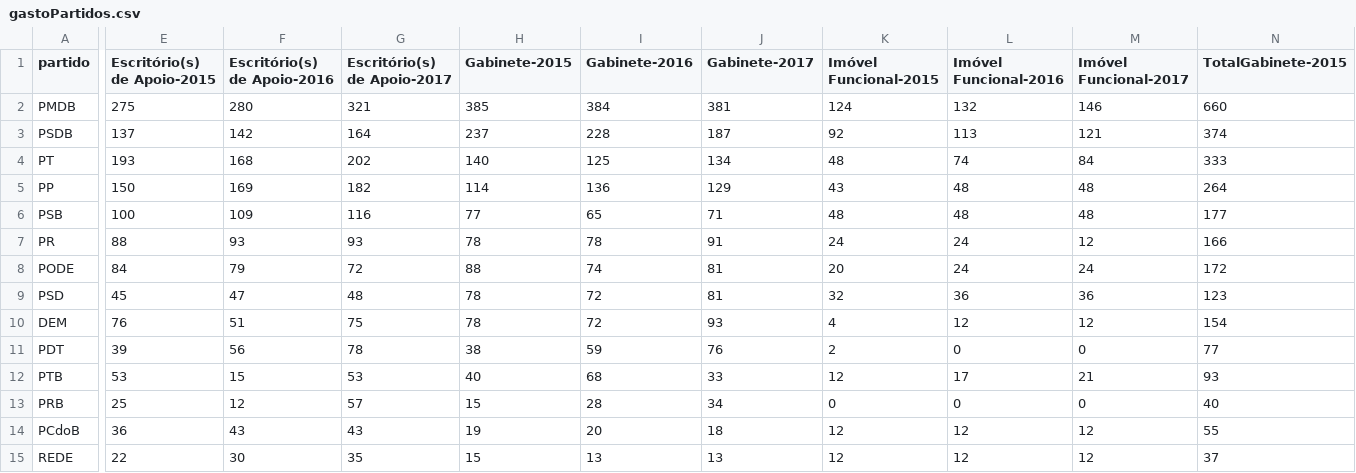
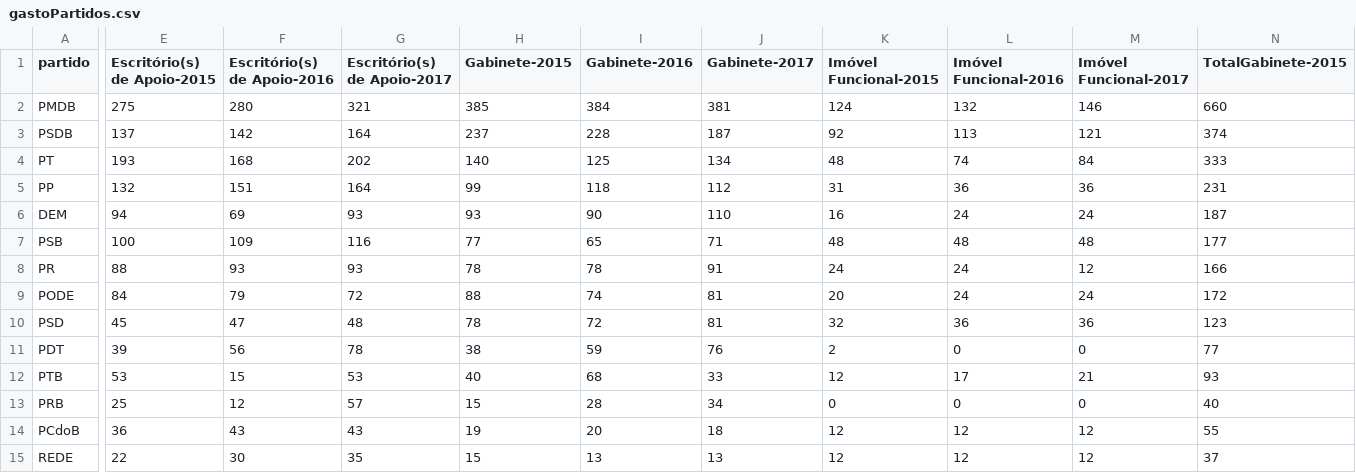
Before and after one commit to RobStelling/senado, a CSV file: csv/gastoPartidos.csv, drawn as a sheet; only a part is shown, gaps mark what is left out; removed rows and columns are numbered as before the commit, all else as after; rows hold the shown columns only; the diff covers the shown part only; the diff names each change by its address in the sheet, - before the commit and + after, or states it on an @@ line.

```diff
--- a/csv/gastoPartidos.csv
+++ b/csv/gastoPartidos.csv
-E5 (Escritório(s) de Apoio-2015): 150
+E5 (Escritório(s) de Apoio-2015): 132
-F5 (Escritório(s) de Apoio-2016): 169
+F5 (Escritório(s) de Apoio-2016): 151
-G5 (Escritório(s) de Apoio-2017): 182
+G5 (Escritório(s) de Apoio-2017): 164
-H5 (Gabinete-2015): 114
+H5 (Gabinete-2015): 99
-I5 (Gabinete-2016): 136
+I5 (Gabinete-2016): 118
-J5 (Gabinete-2017): 129
+J5 (Gabinete-2017): 112
-K5 (Imóvel Funcional-2015): 43
+K5 (Imóvel Funcional-2015): 31
-L5 (Imóvel Funcional-2016): 48
+L5 (Imóvel Funcional-2016): 36
-M5 (Imóvel Funcional-2017): 48
+M5 (Imóvel Funcional-2017): 36
-N5 (TotalGabinete-2015): 264
+N5 (TotalGabinete-2015): 231
+row 6: DEM | 94 | 69 | 93 | 93 | 90 | 110 | 16 | 24 | 24 | 187
-row 10: DEM | 76 | 51 | 75 | 78 | 72 | 93 | 4 | 12 | 12 | 154
```
Also changed, not shown: 6 edited cells elsewhere in this file, csv/senado.csv, 11 other files.
